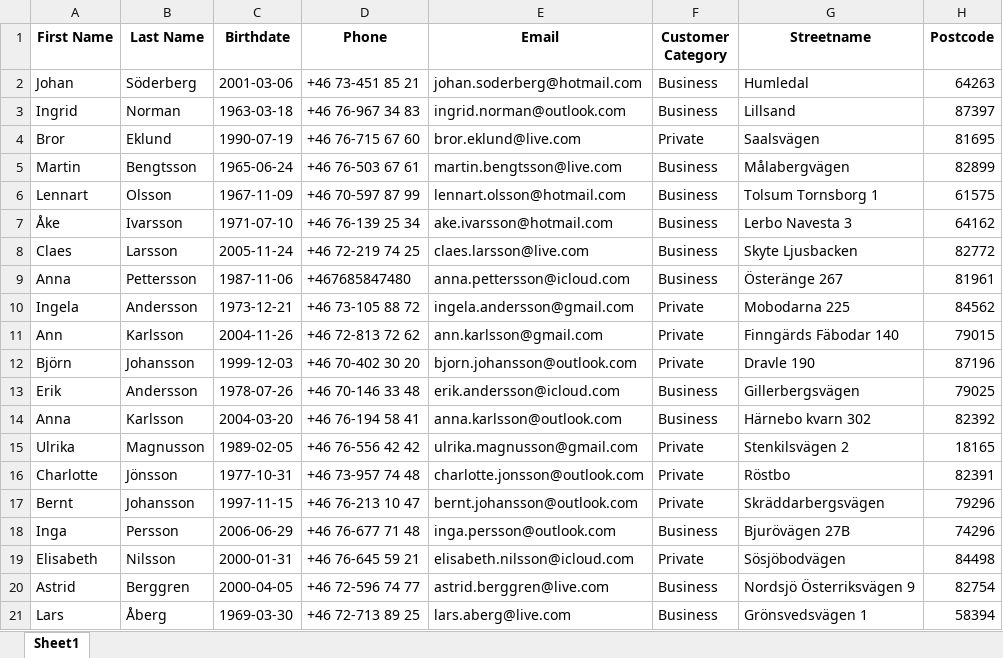
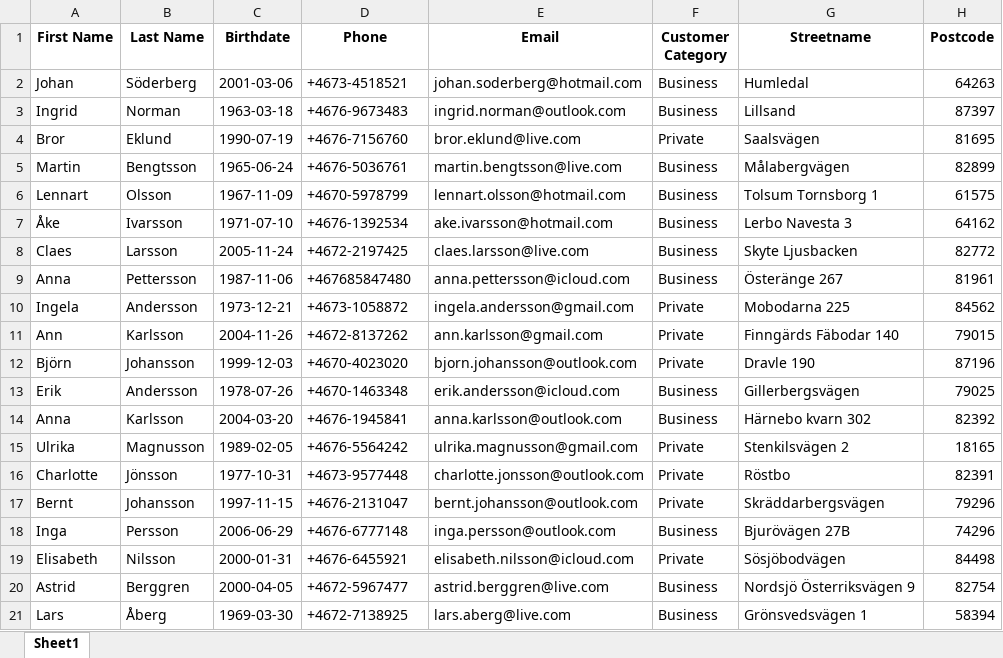
Before and after one commit to Emmynaess/Examen-automation, an Excel workbook: customer_data_valid/customer_data_deduped.xlsx, sheet Sheet1, drawn as a sheet; only a part is shown; values as stored, in another font and other column widths than the file's, no borders; the diff names each change by its address in the sheet, - before the commit and + after, or states it on an @@ line.

```diff
--- a/customer_data_valid/customer_data_deduped.xlsx (sheet Sheet1)
+++ b/customer_data_valid/customer_data_deduped.xlsx (sheet Sheet1)
-D2 (Phone): +46 73-451 85 21
+D2 (Phone): +4673-4518521
-D3 (Phone): +46 76-967 34 83
+D3 (Phone): +4676-9673483
-D4 (Phone): +46 76-715 67 60
+D4 (Phone): +4676-7156760
-D5 (Phone): +46 76-503 67 61
+D5 (Phone): +4676-5036761
-D6 (Phone): +46 70-597 87 99
+D6 (Phone): +4670-5978799
-D7 (Phone): +46 76-139 25 34
+D7 (Phone): +4676-1392534
-D8 (Phone): +46 72-219 74 25
+D8 (Phone): +4672-2197425
-D10 (Phone): +46 73-105 88 72
+D10 (Phone): +4673-1058872
-D11 (Phone): +46 72-813 72 62
+D11 (Phone): +4672-8137262
-D12 (Phone): +46 70-402 30 20
+D12 (Phone): +4670-4023020
-D13 (Phone): +46 70-146 33 48
+D13 (Phone): +4670-1463348
-D14 (Phone): +46 76-194 58 41
+D14 (Phone): +4676-1945841
-D15 (Phone): +46 76-556 42 42
+D15 (Phone): +4676-5564242
-D16 (Phone): +46 73-957 74 48
+D16 (Phone): +4673-9577448
-D17 (Phone): +46 76-213 10 47
+D17 (Phone): +4676-2131047
-D18 (Phone): +46 76-677 71 48
+D18 (Phone): +4676-6777148
-D19 (Phone): +46 76-645 59 21
+D19 (Phone): +4676-6455921
-D20 (Phone): +46 72-596 74 77
+D20 (Phone): +4672-5967477
-D21 (Phone): +46 72-713 89 25
+D21 (Phone): +4672-7138925
```
